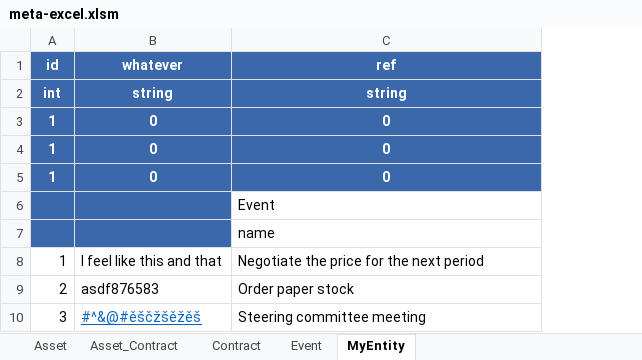
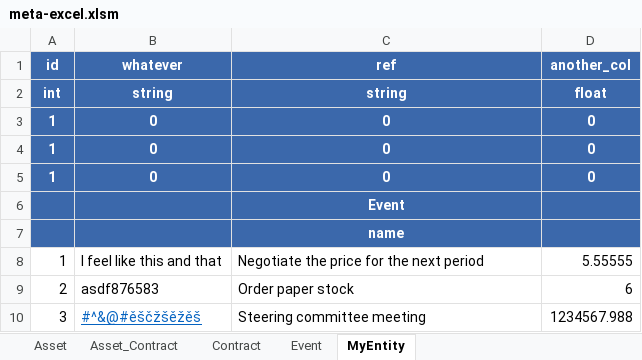
Before and after one commit to l-korous/meta, an Excel workbook: testing/assets/meta-excel.xlsm, sheet MyEntity, drawn as a sheet; values as stored, in another font and other column widths than the file's, no borders; the diff names each change by its address in the sheet, - before the commit and + after, or states it on an @@ line.

```diff
--- a/testing/assets/meta-excel.xlsm (sheet MyEntity)
+++ b/testing/assets/meta-excel.xlsm (sheet MyEntity)
+column D (another_col), rows 2-10: float | 0 | 0 | 0 |  |  | 5.55555 | 6 | 1234567.988
@@ C6:C7 fill: none → #3B68AB, bold: off → on, text colour: black → #FFFFFF, alignment: left → center @@
```
Also changed, not shown: sheet <<META DB Configuration>>, 18 other files.
